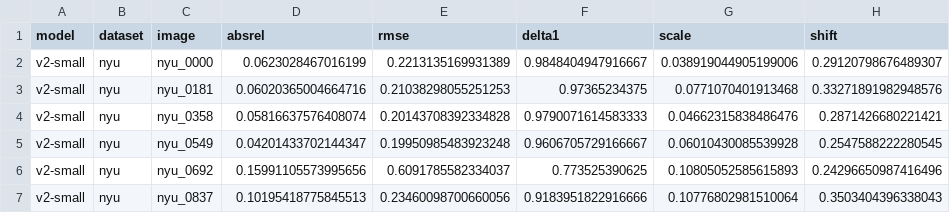
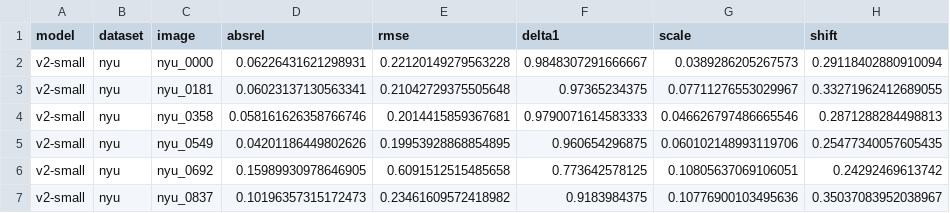
Before and after one commit to maaz-zubairi/depth-anything-v2-repro, a CSV file: results/nyu_per_image_n10.csv, drawn as a sheet; only a part is shown; the diff covers the shown part only.

Commit message:
Add full NYU + DA-2K results from Colab GPU run

```diff
--- a/results/nyu_per_image_n10.csv
+++ b/results/nyu_per_image_n10.csv
@@ -1,7 +1,7 @@
 model,dataset,image,absrel,rmse,delta1,scale,shift
-v2-small,nyu,nyu_0000,0.0623028467016199,0.2213135169931389,0.9848404947916667,0.038919044905199006,0.29120798676489307
-v2-small,nyu,nyu_0181,0.06020365004664716,0.21038298055251253,0.97365234375,0.0771070401913468,0.33271891982948576
-v2-small,nyu,nyu_0358,0.05816637576408074,0.20143708392334828,0.9790071614583333,0.04662315838486476,0.2871426680221421
-v2-small,nyu,nyu_0549,0.04201433702144347,0.19950985483923248,0.9606705729166667,0.06010430085539928,0.2547588222280545
-v2-small,nyu,nyu_0692,0.15991105573995656,0.6091785582334037,0.773525390625,0.10805052585615893,0.24296650987416496
-v2-small,nyu,nyu_0837,0.10195418775845513,0.23460098700660056,0.9183951822916666,0.10776802981510064,0.3503404396338043
+v2-small,nyu,nyu_0000,0.06226431621298931,0.22120149279563228,0.9848307291666667,0.0389286205267573,0.29118402880910094
+v2-small,nyu,nyu_0181,0.06023137130563341,0.21042729375505648,0.97365234375,0.07711276553029967,0.33271962412689055
+v2-small,nyu,nyu_0358,0.058161626358766746,0.2014415859367681,0.9790071614583333,0.046626797486665546,0.2871288284498813
+v2-small,nyu,nyu_0549,0.04201186449802626,0.19953928868854895,0.960654296875,0.060102148993119706,0.25477340057605435
+v2-small,nyu,nyu_0692,0.15989930978646905,0.6091512515485658,0.773642578125,0.10805637069106051,0.24292469613742
+v2-small,nyu,nyu_0837,0.10196357315172473,0.23461609572418982,0.9183984375,0.10776900103495636,0.35037083952038967
```
Also changed, not shown: 114 edited cells elsewhere in this file, results/nyu_summary_n10.csv, 10 other files.
